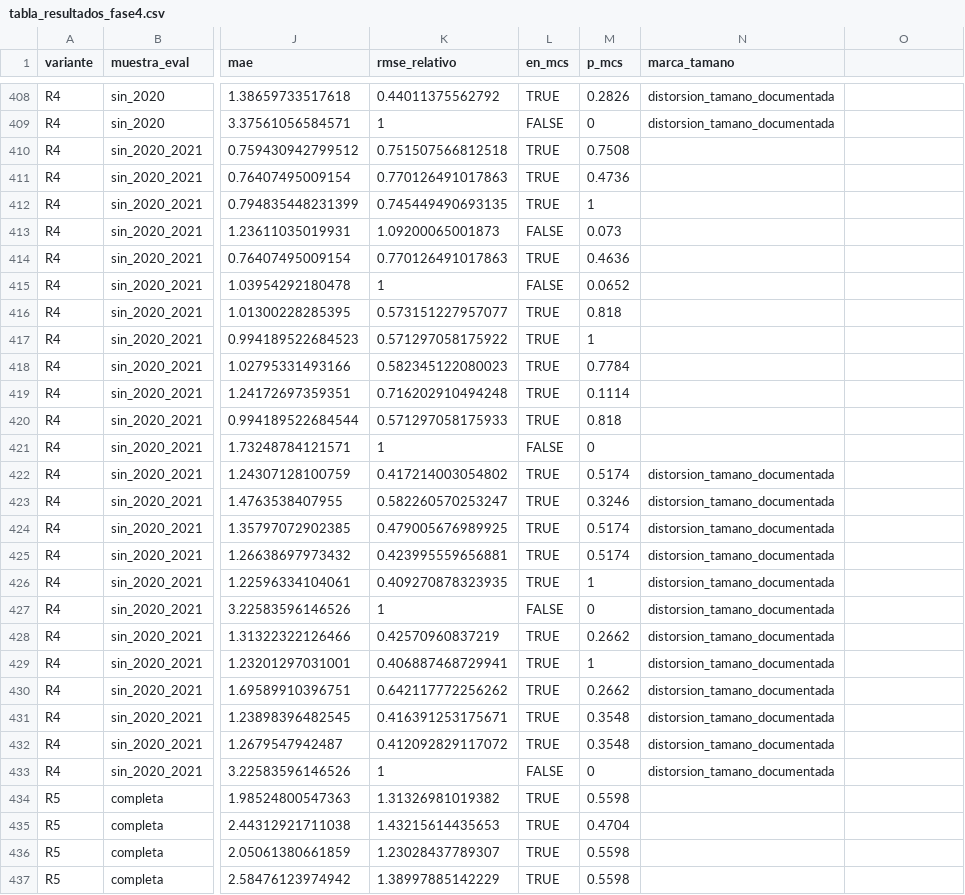
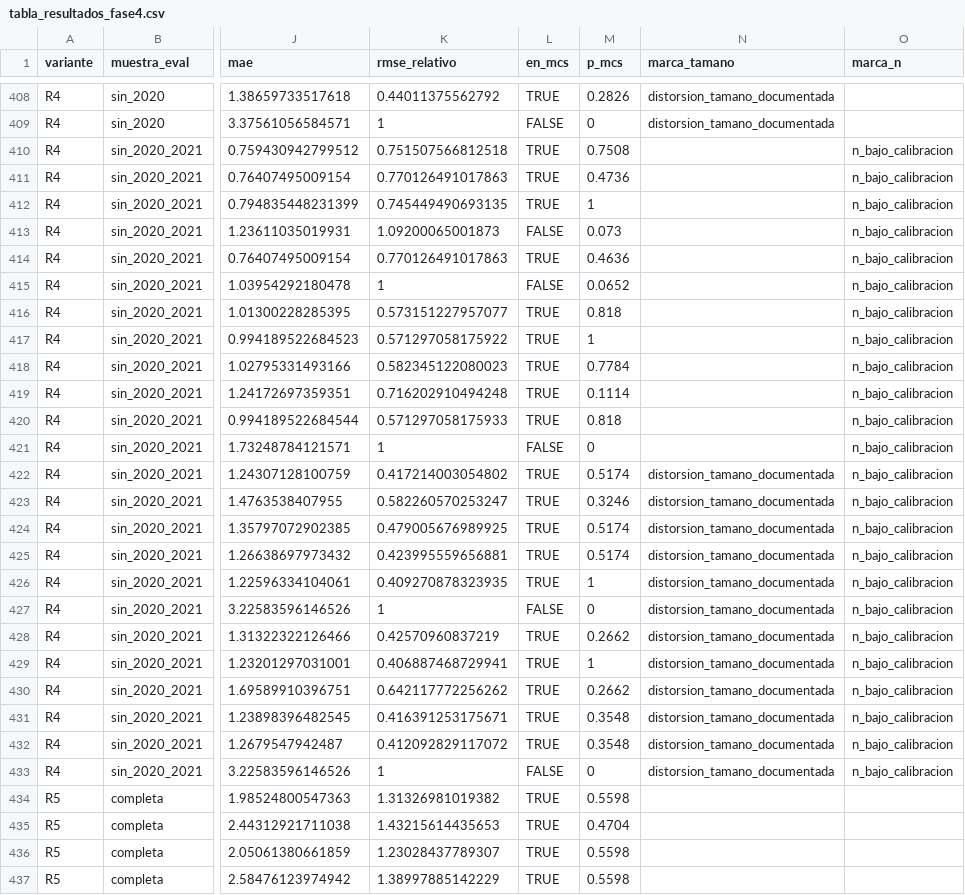
Before and after one commit to hsssst00/SIE-el-salvador, a CSV file: doc/metodologia/reportes_fase4/tabla_resultados_fase4.csv, drawn as a sheet; only a part is shown, gaps mark what is left out; the diff covers the shown part only; the diff names each change by its address in the sheet, - before the commit and + after, or states it on an @@ line.

```diff
--- a/doc/metodologia/reportes_fase4/tabla_resultados_fase4.csv
+++ b/doc/metodologia/reportes_fase4/tabla_resultados_fase4.csv
-O1: (empty)
+O1: marca_n
-O410:O433 (marca_n): (empty)
+O410:O433 (marca_n): n_bajo_calibracion
```
Also changed, not shown: 12 edited cells elsewhere in this file, 9 other files.
